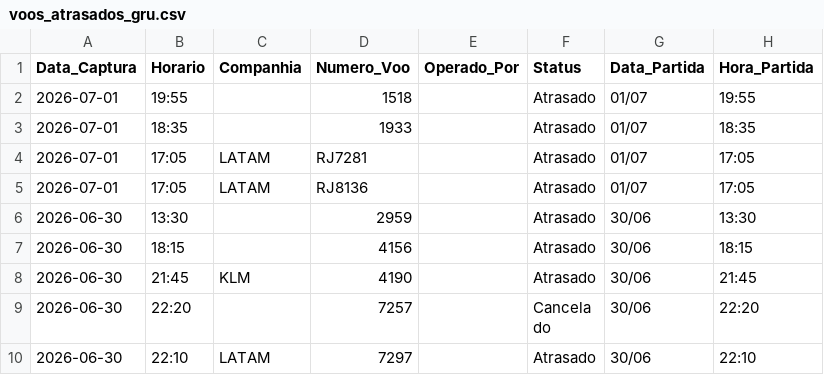
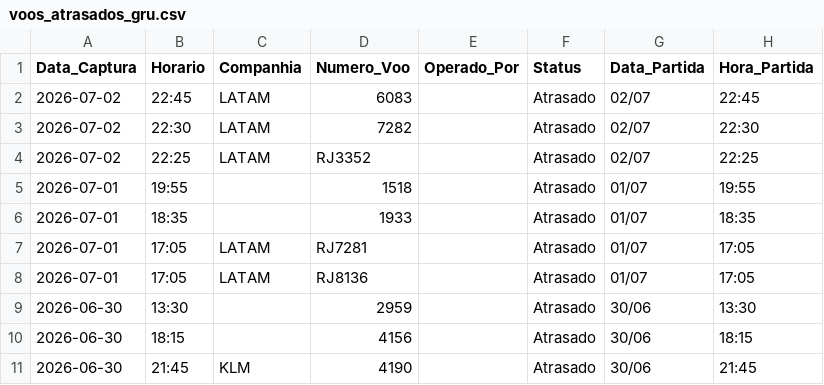
Before and after one commit to jonechelon/gru-flight-reliability-monitor, a CSV file: voos_atrasados_gru.csv, drawn as a sheet; only a part is shown; the shorter side is filled out with more unchanged rows; the diff names each change by its address in the sheet, - before the commit and + after, or states it on an @@ line.

Commit message:
report: update operational metrics [skip ci]

```diff
--- a/voos_atrasados_gru.csv
+++ b/voos_atrasados_gru.csv
+row 2: 2026-07-02 | 22:45 | LATAM | 6083 |  | Atrasado | 02/07 | 22:45
+row 3: 2026-07-02 | 22:30 | LATAM | 7282 |  | Atrasado | 02/07 | 22:30
+row 4: 2026-07-02 | 22:25 | LATAM | RJ3352 |  | Atrasado | 02/07 | 22:25
```
